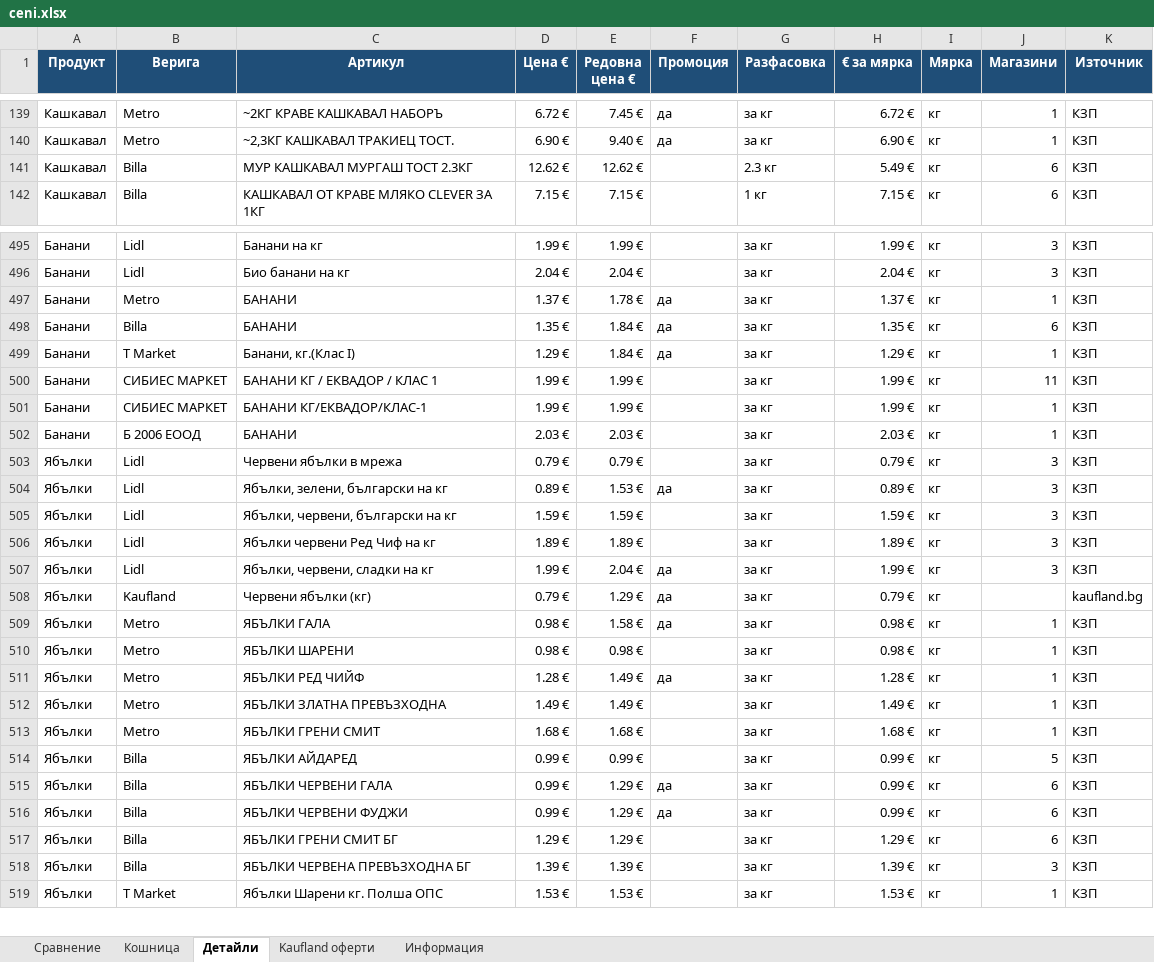
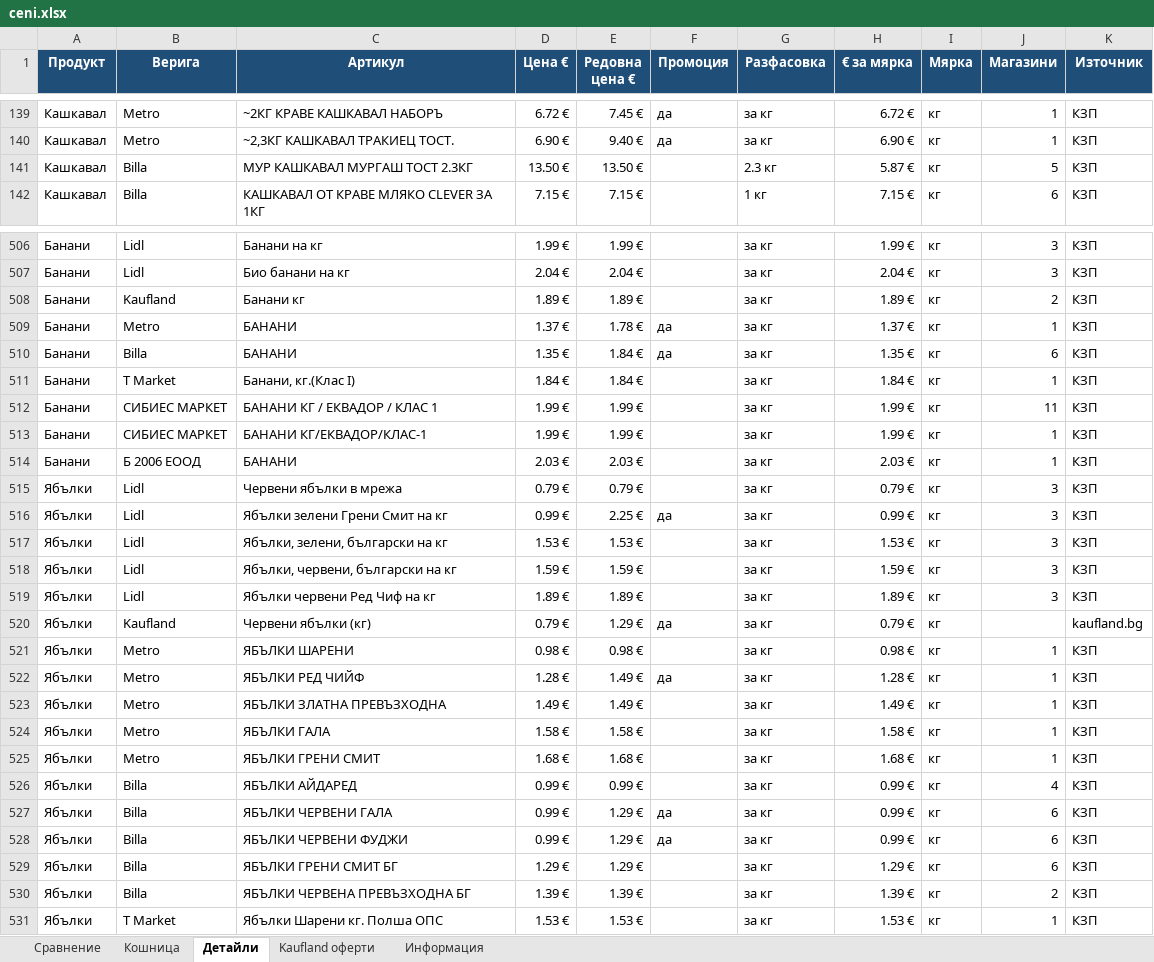
Before and after one commit to pmitev85-create/ceni-app, an Excel workbook: ceni/ceni.xlsx, sheet Детайли, drawn as a sheet; only a part is shown, gaps mark what is left out; values as stored, in another font and other column widths than the file's, no borders; removed rows and columns are numbered as before the commit, all else as after; the diff covers the shown part only; the diff names each change by its address in the sheet, - before the commit and + after, or states it on an @@ line.

```diff
--- a/ceni/ceni.xlsx (sheet Детайли)
+++ b/ceni/ceni.xlsx (sheet Детайли)
-D141 (Цена €): 12.62 €
+D141 (Цена €): 13.50 €
-E141 (Редовна цена €): 12.62 €
+E141 (Редовна цена €): 13.50 €
-H141 (€ за мярка): 5.49 €
+H141 (€ за мярка): 5.87 €
-J141 (Магазини): 6
+J141 (Магазини): 5
+row 508: Банани | Kaufland | Банани кг | 1.89 € | 1.89 € |  | за кг | 1.89 € | кг | 2 | КЗП
-D511 (Цена €): 1.29 €
+D511 (Цена €): 1.84 €
-F511 (Промоция): да
+F511 (Промоция): (empty)
-H511 (€ за мярка): 1.29 €
+H511 (€ за мярка): 1.84 €
+row 516: Ябълки | Lidl | Ябълки зелени Грени Смит на кг | 0.99 € | 2.25 € | да | за кг | 0.99 € | кг | 3 | КЗП
-D517 (Цена €): 0.89 €
+D517 (Цена €): 1.53 €
-F517 (Промоция): да
+F517 (Промоция): (empty)
-H517 (€ за мярка): 0.89 €
+H517 (€ за мярка): 1.53 €
-row 507: Ябълки | Lidl | Ябълки, червени, сладки на кг | 1.99 € | 2.04 € | да | за кг | 1.99 € | кг | 3 | КЗП
-row 509: Ябълки | Metro | ЯБЪЛКИ ГАЛА | 0.98 € | 1.58 € | да | за кг | 0.98 € | кг | 1 | КЗП
+row 524: Ябълки | Metro | ЯБЪЛКИ ГАЛА | 1.58 € | 1.58 € |  | за кг | 1.58 € | кг | 1 | КЗП
-J526 (Магазини): 5
+J526 (Магазини): 4
-J530 (Магазини): 3
+J530 (Магазини): 2
```
Also changed, not shown: 26 added rows, 13 removed rows, 4 moved rows and 50 edited cells elsewhere in this sheet, sheet Kaufland оферти, sheet Сравнение, sheet Информация, 3 other files.
